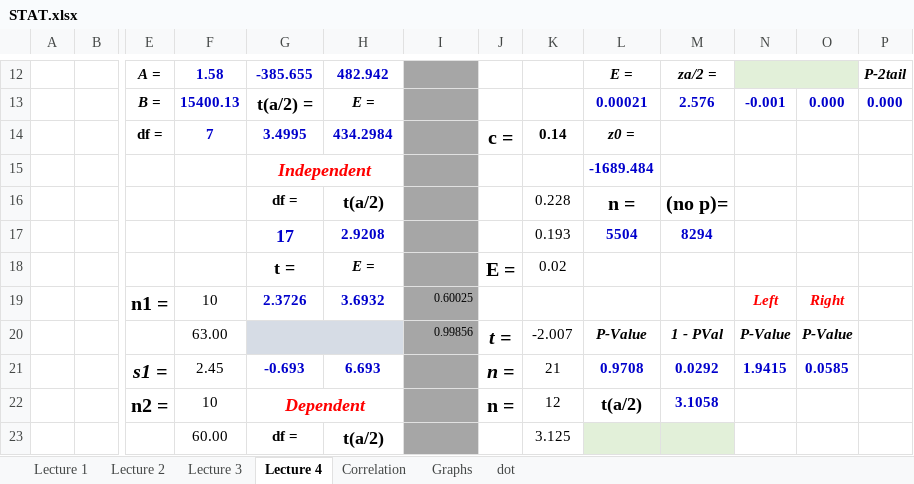
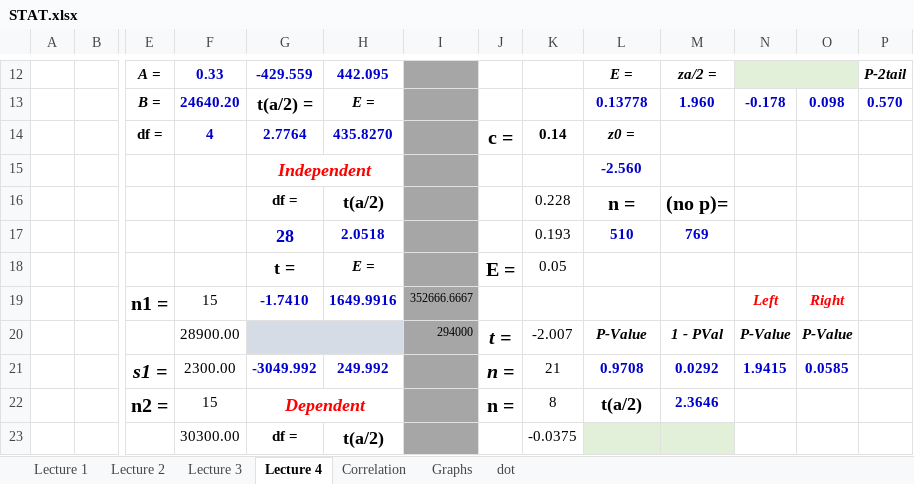
Before and after one commit to pizzapanther/fredmath, an Excel workbook: Statistic/excel/STAT.xlsx, sheet Lecture 4, drawn as a sheet; only a part is shown, gaps mark what is left out; values as stored, in another font and other column widths than the file's, no borders; charts and pictures not drawn; the diff covers the shown part only; the diff names each change by its address in the sheet, - before the commit and + after, or states it on an @@ line.

```diff
--- a/Statistic/excel/STAT.xlsx (sheet Lecture 4)
+++ b/Statistic/excel/STAT.xlsx (sheet Lecture 4)
-F12: 1.58
+F12: 0.33
-G12: -385.655
+G12: -429.559
-H12: 482.942
+H12: 442.095
-F13: 15400.13
+F13: 24640.20
-L13: 0.00021
+L13: 0.13778
-M13: 2.576
+M13: 1.960
-N13: -0.001
+N13: -0.178
-O13: 0.000
+O13: 0.098
-P13: 0.000
+P13: 0.570
-F14: 7
+F14: 4
-G14: 3.4995
+G14: 2.7764
-H14: 434.2984
+H14: 435.8270
-L15: -1689.484
+L15: -2.560
-G17: 17
+G17: 28
-H17: 2.9208
+H17: 2.0518
-L17: 5504
+L17: 510
-M17: 8294
+M17: 769
-K18: 0.02
+K18: 0.05
-F19: 10
+F19: 15
-G19: 2.3726
+G19: -1.7410
-H19: 3.6932
+H19: 1649.9916
-I19: 0.60025
+I19: 352666.6667
-F20: 63.00
+F20: 28900.00
-I20: 0.99856
+I20: 294000
-F21: 2.45
+F21: 2300.00
-G21: -0.693
+G21: -3049.992
-H21: 6.693
+H21: 249.992
-F22: 10
+F22: 15
-K22: 12
+K22: 8
-M22: 3.1058
+M22: 2.3646
-F23: 60.00
+F23: 30300.00
-K23: 3.125
+K23: -0.0375
```
Also changed, not shown: 9 added rows, 9 removed rows and 32 edited cells elsewhere in this sheet, charts or pictures, 2 other files.
